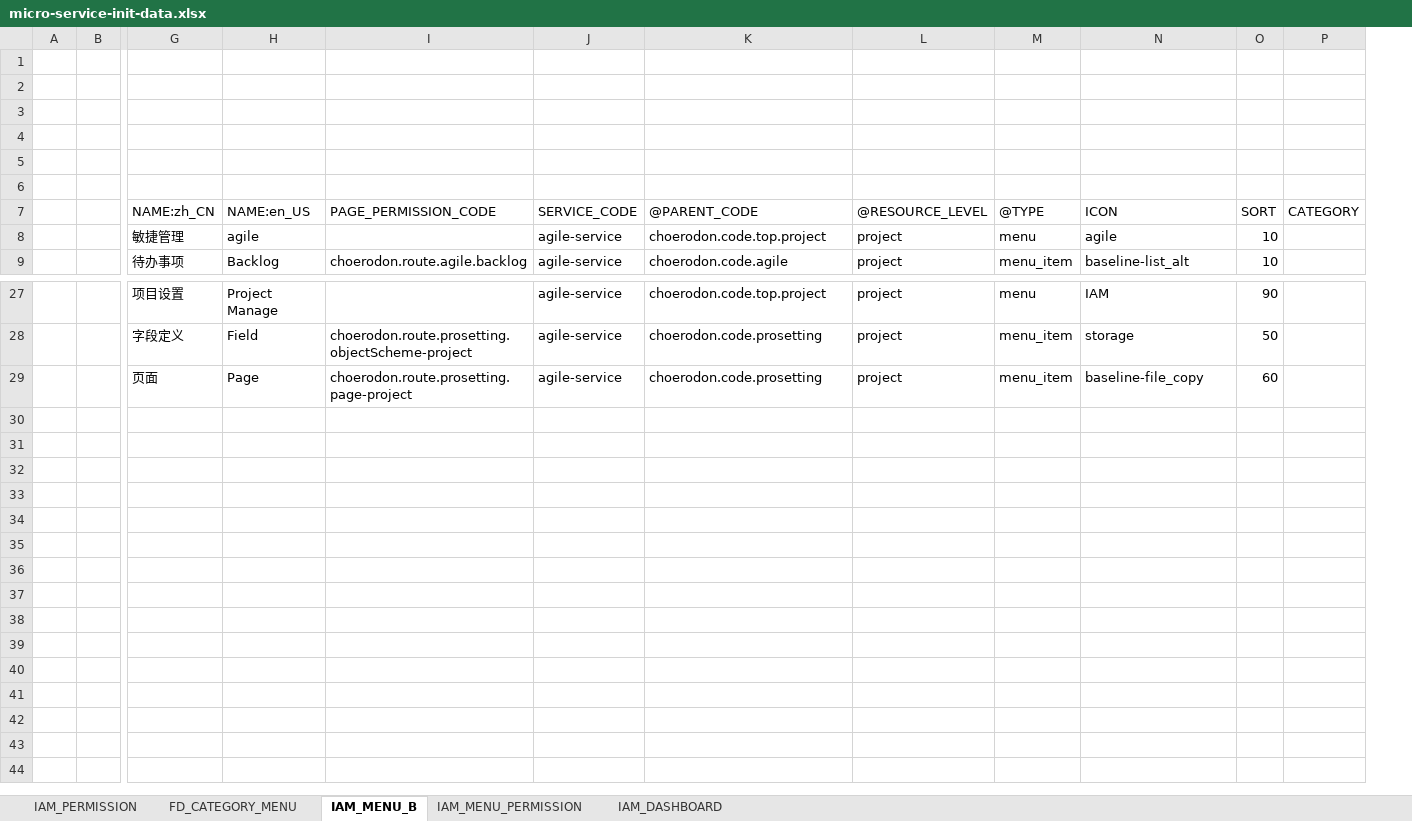
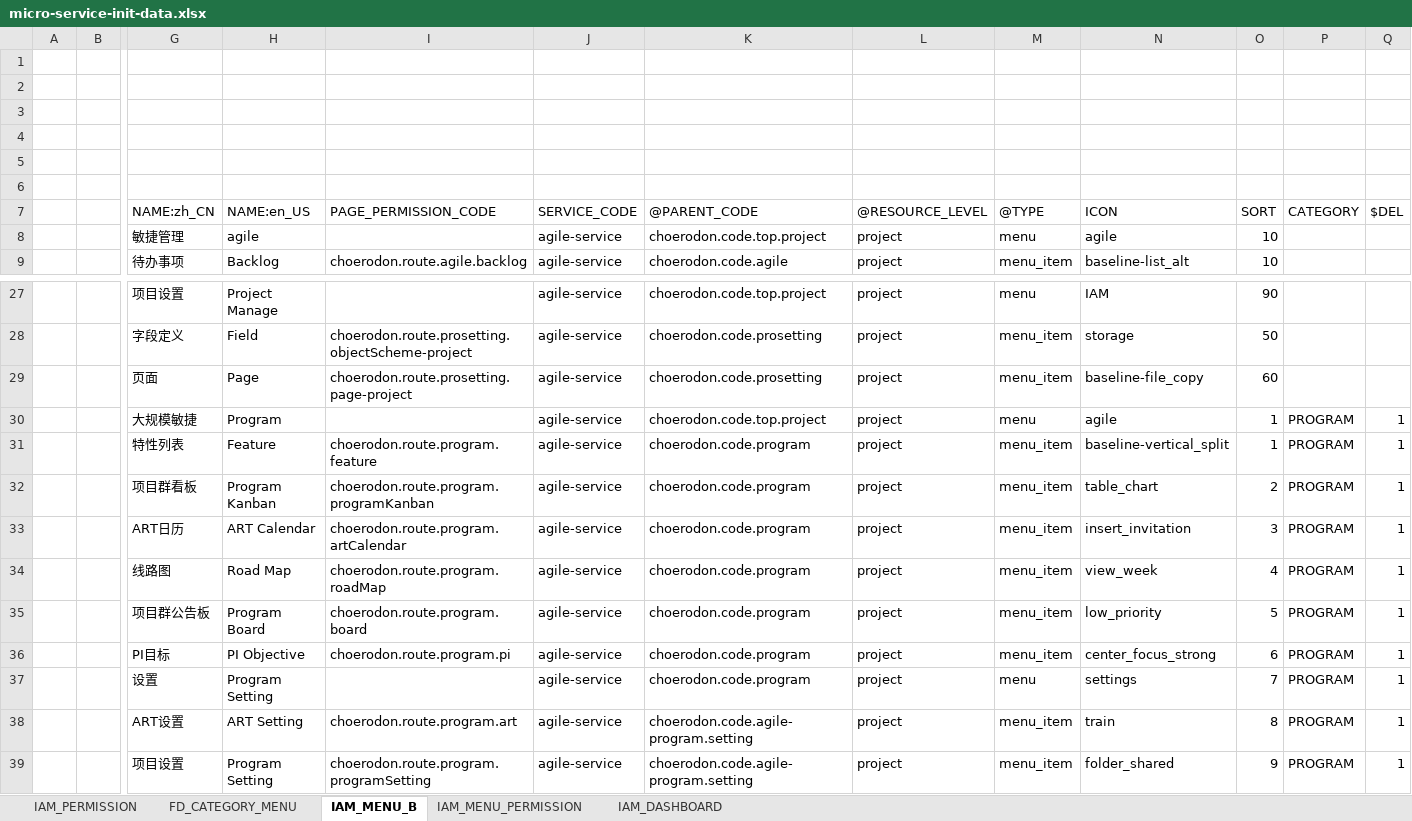
Before and after one commit to choerodon/agile-service-old, an Excel workbook: src/main/resources/script/front/micro-service-init-data.xlsx, sheet IAM_MENU_B, drawn as a sheet; only a part is shown, gaps mark what is left out; values as stored, in another font and other column widths than the file's, no borders; removed rows and columns are numbered as before the commit, all else as after; rows hold the shown columns only; the diff names each change by its address in the sheet, - before the commit and + after, or states it on an @@ line.

Commit message:
[FIX]删除大规模敏捷菜单

```diff
--- a/src/main/resources/script/front/micro-service-init-data.xlsx (sheet IAM_MENU_B)
+++ b/src/main/resources/script/front/micro-service-init-data.xlsx (sheet IAM_MENU_B)
-column P, row 7: CATEGORY
+column P, row 7: CATEGORY
+column Q, row 7: $DEL
+row 30:  |  | 大规模敏捷 | Program |  | agile-service | choerodon.code.top.project | project | menu | agile | 1 | PROGRAM | 1
+row 31:  |  | 特性列表 | Feature | choerodon.route.program.feature | agile-service | choerodon.code.program | project | menu_item | baseline-vertical_split | 1 | PROGRAM | 1
+row 32:  |  | 项目群看板 | Program Kanban | choerodon.route.program.programKanban | agile-service | choerodon.code.program | project | menu_item | table_chart | 2 | PROGRAM | 1
+row 33:  |  | ART日历 | ART Calendar | choerodon.route.program.artCalendar | agile-service | choerodon.code.program | project | menu_item | insert_invitation | 3 | PROGRAM | 1
+row 34:  |  | 线路图 | Road Map | choerodon.route.program.roadMap | agile-service | choerodon.code.program | project | menu_item | view_week | 4 | PROGRAM | 1
+row 35:  |  | 项目群公告板 | Program Board | choerodon.route.program.board | agile-service | choerodon.code.program | project | menu_item | low_priority | 5 | PROGRAM | 1
+row 36:  |  | PI目标 | PI Objective | choerodon.route.program.pi | agile-service | choerodon.code.program | project | menu_item | center_focus_strong | 6 | PROGRAM | 1
+row 37:  |  | 设置 | Program Setting |  | agile-service | choerodon.code.program | project | menu | settings | 7 | PROGRAM | 1
+row 38:  |  | ART设置 | ART Setting | choerodon.route.program.art | agile-service | choerodon.code.agile-program.setting | project | menu_item | train | 8 | PROGRAM | 1
+row 39:  |  | 项目设置 | Program Setting | choerodon.route.program.programSetting | agile-service | choerodon.code.agile-program.setting | project | menu_item | folder_shared | 9 | PROGRAM | 1
```
Also changed, not shown: sheet IAM_PERMISSION, sheet IAM_MENU_PERMISSION.
